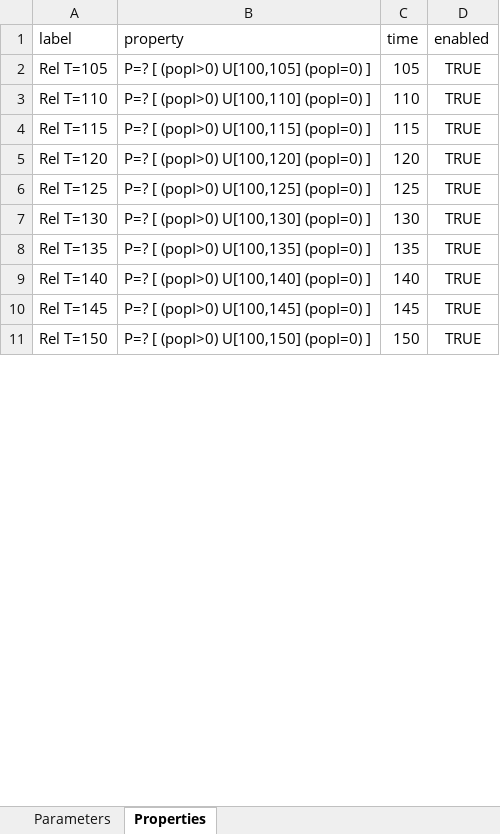
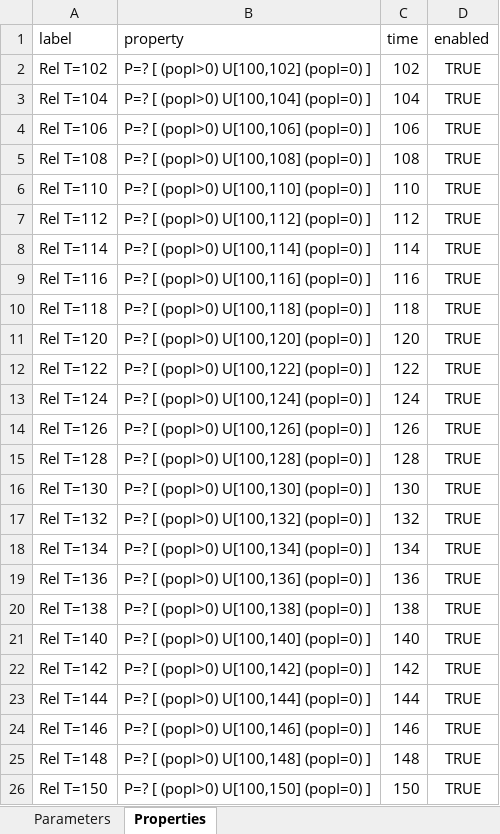
Before and after one commit to LAVA-LAB/slurf, an Excel workbook: models/ctmc/epidemic/parameters.xlsx, sheet Properties, drawn as a sheet; only a part is shown; values as stored, in another font and other column widths than the file's, no borders; addresses are those after the commit; the diff covers the shown part only; the diff names each change by its address in the sheet, - before the commit and + after, or states it on an @@ line.

```diff
--- a/models/ctmc/epidemic/parameters.xlsx (sheet Properties)
+++ b/models/ctmc/epidemic/parameters.xlsx (sheet Properties)
-A2 (label): Rel T=105
+A2 (label): Rel T=102
-B2 (property): P=? [ (popI>0) U[100,105] (popI=0) ]
+B2 (property): P=? [ (popI>0) U[100,102] (popI=0) ]
-C2 (time): 105
+C2 (time): 102
+row 3: Rel T=104 | P=? [ (popI>0) U[100,104] (popI=0) ] | 104 | TRUE
+row 4: Rel T=106 | P=? [ (popI>0) U[100,106] (popI=0) ] | 106 | TRUE
+row 5: Rel T=108 | P=? [ (popI>0) U[100,108] (popI=0) ] | 108 | TRUE
-A7 (label): Rel T=115
+A7 (label): Rel T=112
-B7 (property): P=? [ (popI>0) U[100,115] (popI=0) ]
+B7 (property): P=? [ (popI>0) U[100,112] (popI=0) ]
-C7 (time): 115
+C7 (time): 112
+row 8: Rel T=114 | P=? [ (popI>0) U[100,114] (popI=0) ] | 114 | TRUE
+row 9: Rel T=116 | P=? [ (popI>0) U[100,116] (popI=0) ] | 116 | TRUE
+row 10: Rel T=118 | P=? [ (popI>0) U[100,118] (popI=0) ] | 118 | TRUE
-A12 (label): Rel T=125
+A12 (label): Rel T=122
-B12 (property): P=? [ (popI>0) U[100,125] (popI=0) ]
+B12 (property): P=? [ (popI>0) U[100,122] (popI=0) ]
-C12 (time): 125
+C12 (time): 122
+row 13: Rel T=124 | P=? [ (popI>0) U[100,124] (popI=0) ] | 124 | TRUE
+row 14: Rel T=126 | P=? [ (popI>0) U[100,126] (popI=0) ] | 126 | TRUE
+row 15: Rel T=128 | P=? [ (popI>0) U[100,128] (popI=0) ] | 128 | TRUE
-A17 (label): Rel T=135
+A17 (label): Rel T=132
-B17 (property): P=? [ (popI>0) U[100,135] (popI=0) ]
+B17 (property): P=? [ (popI>0) U[100,132] (popI=0) ]
-C17 (time): 135
+C17 (time): 132
+row 18: Rel T=134 | P=? [ (popI>0) U[100,134] (popI=0) ] | 134 | TRUE
+row 19: Rel T=136 | P=? [ (popI>0) U[100,136] (popI=0) ] | 136 | TRUE
+row 20: Rel T=138 | P=? [ (popI>0) U[100,138] (popI=0) ] | 138 | TRUE
-A22 (label): Rel T=145
+A22 (label): Rel T=142
-B22 (property): P=? [ (popI>0) U[100,145] (popI=0) ]
+B22 (property): P=? [ (popI>0) U[100,142] (popI=0) ]
-C22 (time): 145
+C22 (time): 142
+row 23: Rel T=144 | P=? [ (popI>0) U[100,144] (popI=0) ] | 144 | TRUE
+row 24: Rel T=146 | P=? [ (popI>0) U[100,146] (popI=0) ] | 146 | TRUE
+row 25: Rel T=148 | P=? [ (popI>0) U[100,148] (popI=0) ] | 148 | TRUE
```
Also changed, not shown: 15 added rows and 15 edited cells elsewhere in this sheet, models/dft/hecs/parameters.xlsx, models/dft/rc/parameters.xlsx, 25 other files.
